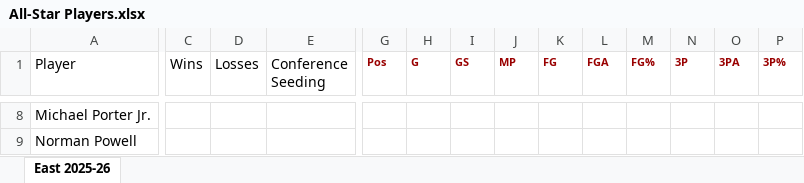
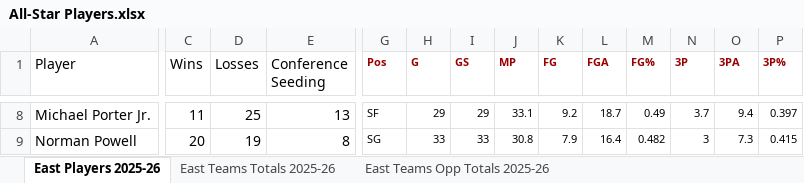
Before and after one commit to thejjserg/basketball-analytics, an Excel workbook: Assignments/All-Star Players.xlsx, sheet East Players 2025-26, drawn as a sheet; only a part is shown, gaps mark what is left out; values as stored, in another font and other column widths than the file's, no borders; the diff covers the shown part only; the diff names each change by its address in the sheet, - before the commit and + after, or states it on an @@ line.

Commit message:
East Player Data

```diff
--- a/Assignments/All-Star Players.xlsx (sheet East Players 2025-26)
+++ b/Assignments/All-Star Players.xlsx (sheet East Players 2025-26)
-sheet tab: East 2025-26
+sheet tab: East Players 2025-26
+sheet tab: East Teams Totals 2025-26
+sheet tab: East Teams Opp Totals 2025-26
-C8 (Wins): (empty)
+C8 (Wins): 11
-D8 (Losses): (empty)
+D8 (Losses): 25
-E8 (Conference Seeding): (empty)
+E8 (Conference Seeding): 13
-G8 (Pos): (empty)
+G8 (Pos): SF
-H8 (G): (empty)
+H8 (G): 29
-I8 (GS): (empty)
+I8 (GS): 29
-J8 (MP): (empty)
+J8 (MP): 33.1
-K8 (FG): (empty)
+K8 (FG): 9.2
-L8 (FGA): (empty)
+L8 (FGA): 18.7
-M8 (FG%): (empty)
+M8 (FG%): 0.49
-N8 (3P): (empty)
+N8 (3P): 3.7
-O8 (3PA): (empty)
+O8 (3PA): 9.4
-P8 (3P%): (empty)
+P8 (3P%): 0.397
-C9 (Wins): (empty)
+C9 (Wins): 20
-D9 (Losses): (empty)
+D9 (Losses): 19
-E9 (Conference Seeding): (empty)
+E9 (Conference Seeding): 8
-G9 (Pos): (empty)
+G9 (Pos): SG
-H9 (G): (empty)
+H9 (G): 33
-I9 (GS): (empty)
+I9 (GS): 33
-J9 (MP): (empty)
+J9 (MP): 30.8
-K9 (FG): (empty)
+K9 (FG): 7.9
-L9 (FGA): (empty)
+L9 (FGA): 16.4
-M9 (FG%): (empty)
+M9 (FG%): 0.482
-N9 (3P): (empty)
+N9 (3P): 3
-O9 (3PA): (empty)
+O9 (3PA): 7.3
-P9 (3P%): (empty)
+P9 (3P%): 0.415
```
Also changed, not shown: 1116 edited cells elsewhere in this sheet, 1 other file.
